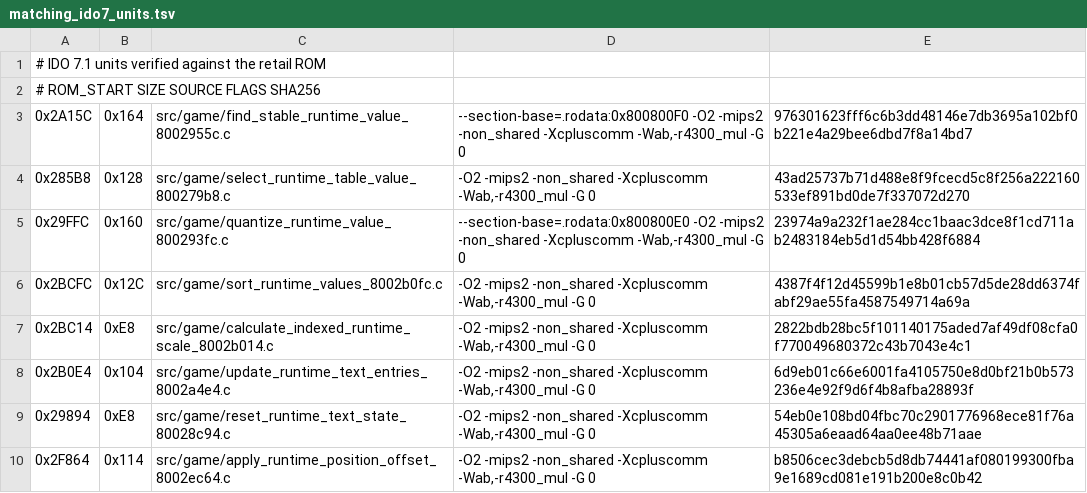
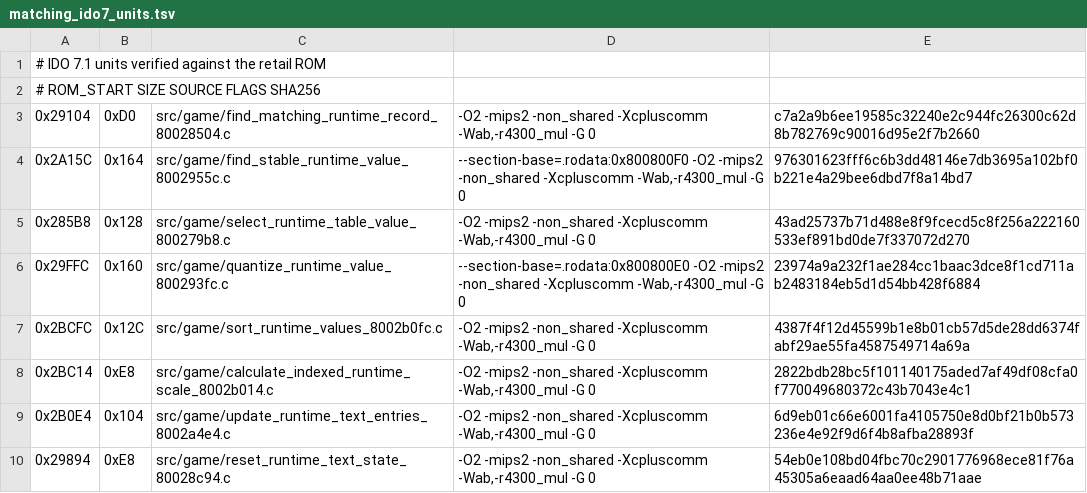
Before and after one commit to TheGh0stShip/Nagano-Winter-Olympics-98-N64, a TSV file: config/us/matching_ido7_units.tsv, drawn as a sheet; only a part is shown; the shorter side is filled out with more unchanged rows.

Commit message:
Match runtime record search

```diff
--- a/config/us/matching_ido7_units.tsv
+++ b/config/us/matching_ido7_units.tsv
@@ -2,2 +2,3 @@
 # ROM_START SIZE SOURCE FLAGS SHA256
+0x29104	0xD0	src/game/find_matching_runtime_record_80028504.c	-O2 -mips2 -non_shared -Xcpluscomm -Wab,-r4300_mul -G 0	c7a2a9b6ee19585c32240e2c944fc26300c62d8b782769c90016d95e2f7b2660
 0x2A15C	0x164	src/game/find_stable_runtime_value_8002955c.c	--section-base=.rodata:0x800800F0 -O2 -mips2 -non_shared -Xcpluscomm -Wab,-r4300_mul -G 0	976301623fff6c6b3dd48146e7db3695a102bf0b221e4a29bee6dbd7f8a14bd7
```
Also changed, not shown: 5 other files.
